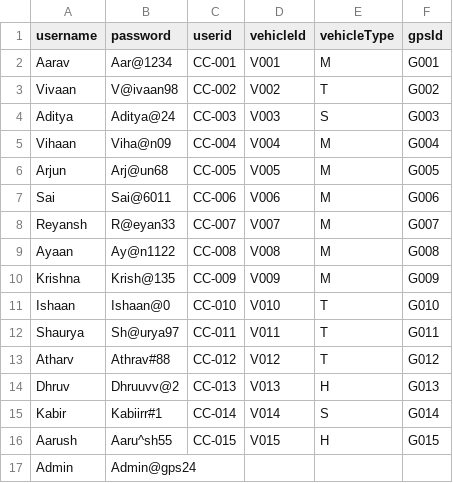
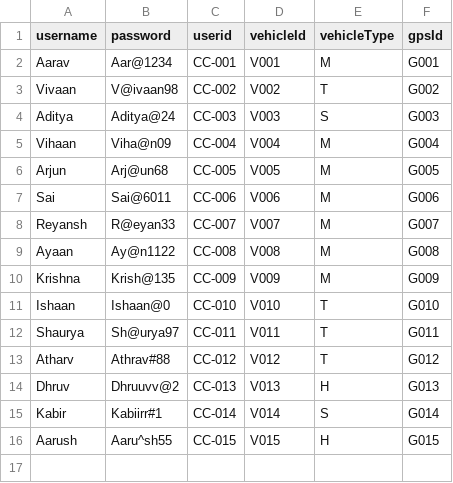
Before and after one commit to MuhammedAnees-loony/test, a CSV file: login.csv, drawn as a sheet.

Commit message:
Update login.csv

```diff
--- a/login.csv
+++ b/login.csv
@@ -16,2 +16 @@ Kabir,Kabiirr#1,CC-014,V014,S,G014
 Aarush,Aaru^sh55,CC-015,V015,H,G015
-Admin,Admin@gps24,
```
